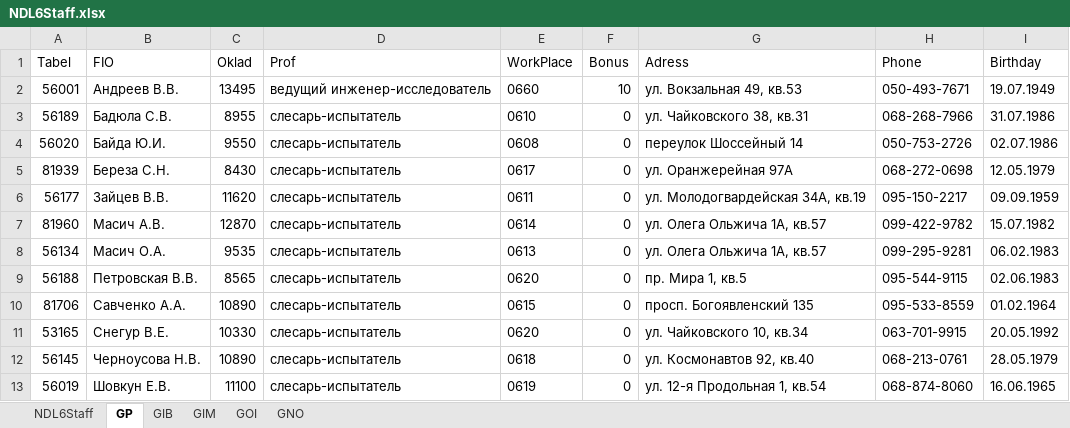
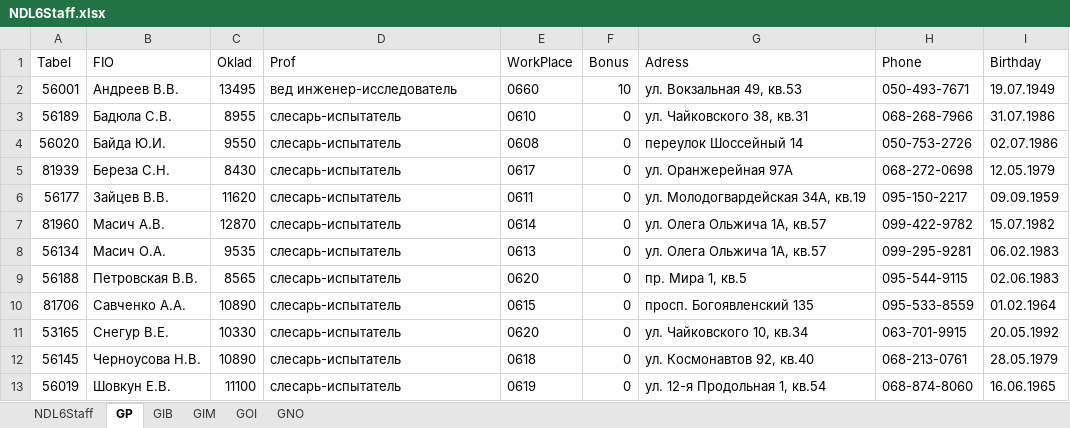
Before and after one commit to Vivog/Staff_Info_kivy, an Excel workbook: NDL6Staff.xlsx, sheet GP, drawn as a sheet; values as stored, in another font and other column widths than the file's, no borders; the diff names each change by its address in the sheet, - before the commit and + after, or states it on an @@ line.

```diff
--- a/NDL6Staff.xlsx (sheet GP)
+++ b/NDL6Staff.xlsx (sheet GP)
-D2 (Prof): ведущий инженер-исследователь
+D2 (Prof): вед инженер-исследователь
```
Also changed, not shown: sheet NDL6Staff, sheet GOI, sheet GIB, sheet GIM, sheet GNO, 4 other files.
